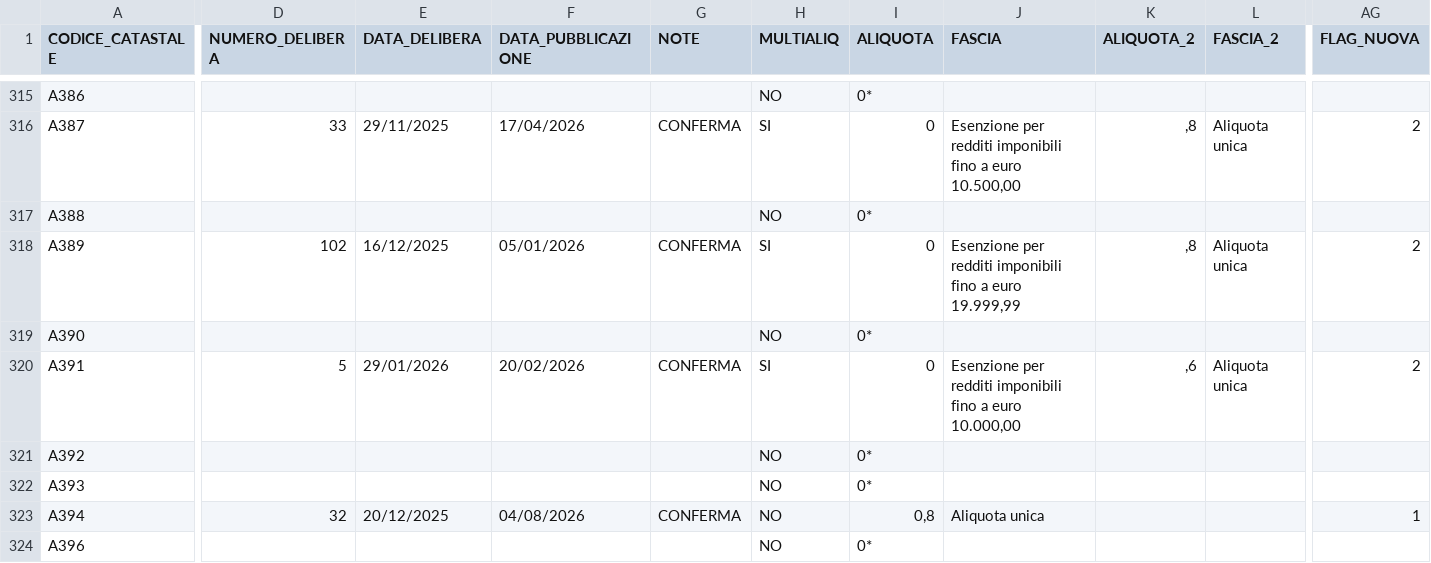
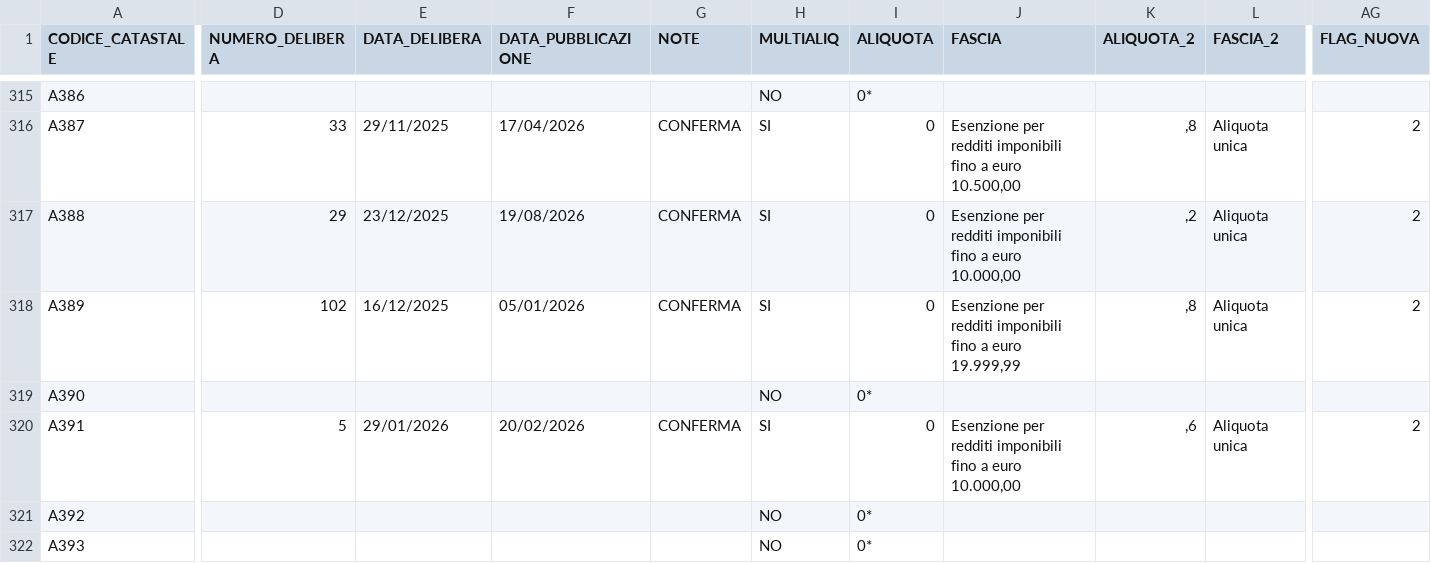
Before and after one commit to BernardoGiordano/stipendio.top, a CSV file: data/Add_comunale_irpef2026.csv, drawn as a sheet; only a part is shown, gaps mark what is left out; the shorter side is filled out with more unchanged rows; the diff covers the shown part only; the diff names each change by its address in the sheet, - before the commit and + after, or states it on an @@ line.

```diff
--- a/data/Add_comunale_irpef2026.csv
+++ b/data/Add_comunale_irpef2026.csv
-D317 (NUMERO_DELIBERA): (empty)
+D317 (NUMERO_DELIBERA): 29
-E317 (DATA_DELIBERA): (empty)
+E317 (DATA_DELIBERA): 23/12/2025
-F317 (DATA_PUBBLICAZIONE): (empty)
+F317 (DATA_PUBBLICAZIONE): 19/08/2026
-G317 (NOTE): (empty)
+G317 (NOTE): CONFERMA
-H317 (MULTIALIQ): NO
+H317 (MULTIALIQ): SI
-I317 (ALIQUOTA): 0*
+I317 (ALIQUOTA): 0
-J317 (FASCIA): (empty)
+J317 (FASCIA): Esenzione per redditi imponibili fino a euro 10.000,00
-K317 (ALIQUOTA_2): (empty)
+K317 (ALIQUOTA_2): ,2
-L317 (FASCIA_2): (empty)
+L317 (FASCIA_2): Aliquota unica
-AG317 (FLAG_NUOVA): (empty)
+AG317 (FLAG_NUOVA): 2
```
Also changed, not shown: 2 moved rows and 79 edited cells elsewhere in this file, 1 other file.
